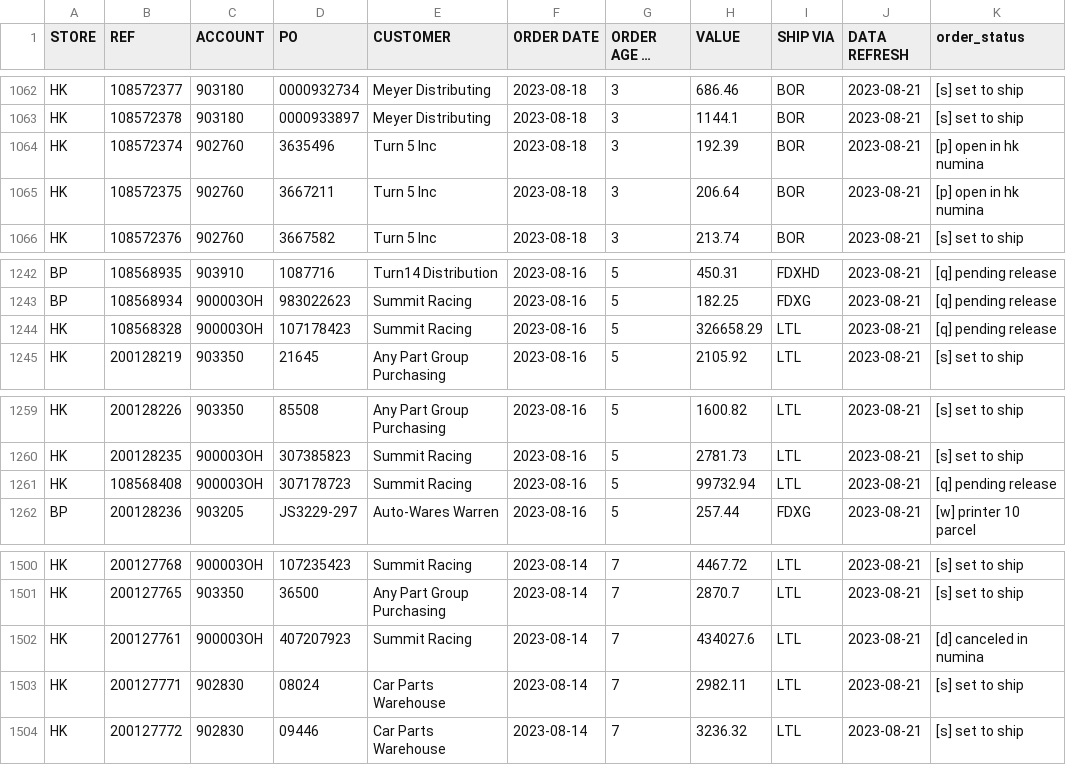
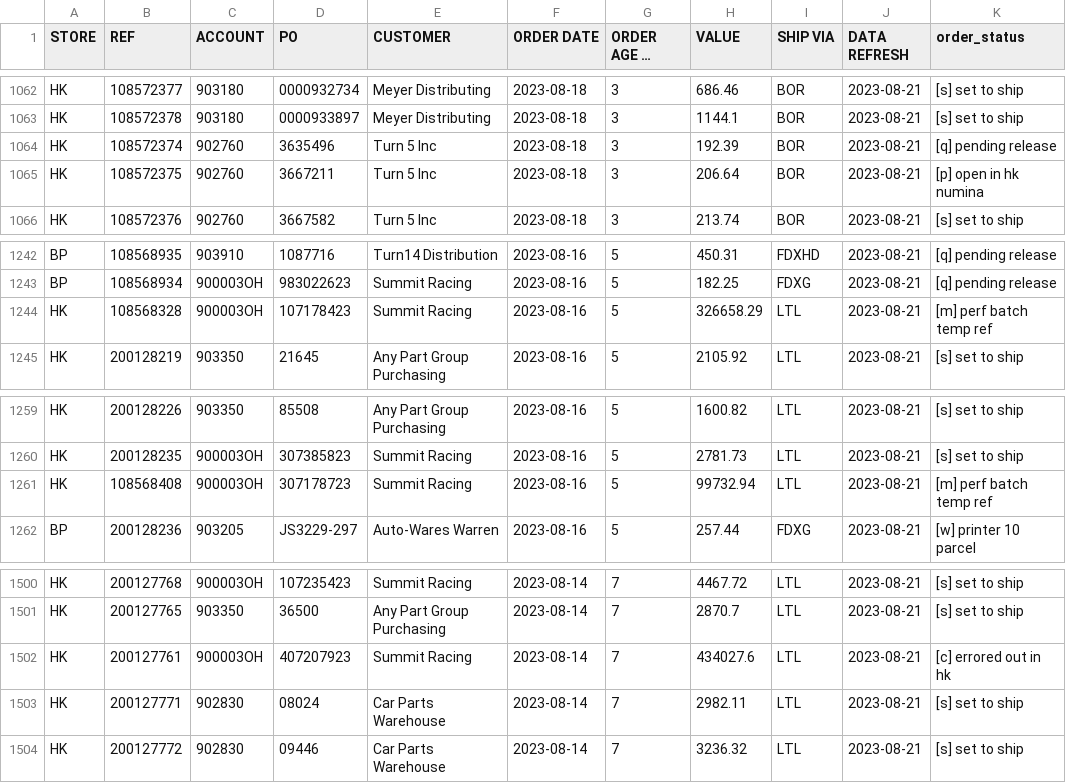
Before and after one commit to MisterAwo/data, a CSV file: aoo.csv, drawn as a sheet; only a part is shown, gaps mark what is left out; long unchanged cells end in ….

Commit message:
update

```diff
--- a/aoo.csv
+++ b/aoo.csv
@@ -1063,3 +1063,3 @@ HK,108572377,903180,0000932734,Meyer Distributing,2023-08-18,3,686.46,BOR,2023-0
 HK,108572378,903180,0000933897,Meyer Distributing,2023-08-18,3,1144.1,BOR,2023-08-21,[s] set to ship
-HK,108572374,902760,3635496,Turn 5 Inc,2023-08-18,3,192.39,BOR,2023-08-21,[p] open in hk numina
+HK,108572374,902760,3635496,Turn 5 Inc,2023-08-18,3,192.39,BOR,2023-08-21,[q] pending release
 HK,108572375,902760,3667211,Turn 5 Inc,2023-08-18,3,206.64,BOR,2023-08-21,[p] open in hk numina
@@ -1243,3 +1243,3 @@ BP,108568935,903910,1087716,Turn14 Distribution,2023-08-16,5,450.31,FDXHD,2023-0
 BP,108568934,900003OH,983022623,Summit Racing,2023-08-16,5,182.25,FDXG,2023-08-21,[q] pending release
-HK,108568328,900003OH,107178423,Summit Racing,2023-08-16,5,326658.29,LTL,2023-08-21,[q] pending release
+HK,108568328,900003OH,107178423,Summit Racing,2023-08-16,5,326658.29,LTL,2023-08-21,[m] perf batch temp ref
 HK,200128219,903350,21645,Any Part Group Purchasing,2023-08-16,5,2105.92,LTL,2023-08-21,[s] set to ship
@@ -1260,3 +1260,3 @@ HK,200128226,903350,85508,Any Part Group Purchasing,2023-08-16,5,1600.82,LTL,202
 HK,200128235,900003OH,307385823,Summit Racing,2023-08-16,5,2781.73,LTL,2023-08-21,[s] set to ship
-HK,108568408,900003OH,307178723,Summit Racing,2023-08-16,5,99732.94,LTL,2023-08-21,[q] pending release
+HK,108568408,900003OH,307178723,Summit Racing,2023-08-16,5,99732.94,LTL,2023-08-21,[m] perf batch temp ref
 BP,200128236,903205,JS3229-297,Auto-Wares Warren,2023-08-16,5,257.44,FDXG,2023-08-21,[w] printer 10 parcel
@@ -1501,3 +1501,3 @@ HK,200127768,900003OH,107235423,Summit Racing,2023-08-14,7,4467.72,LTL,2023-08-2
 HK,200127765,903350,36500,Any Part Group Purchasing,2023-08-14,7,2870.7,LTL,2023-08-21,[s] set to ship
-HK,200127761,900003OH,407207923,Summit Racing,2023-08-14,7,434027.6,LTL,2023-08-21,[d] canceled in numina
+HK,200127761,900003OH,407207923,Summit Racing,2023-08-14,7,434027.6,LTL,2023-08-21,[c] errored out in hk
 HK,200127771,902830,08024,Car Parts Warehouse,2023-08-14,7,2982.11,LTL,2023-08-21,[s] set to ship
```
